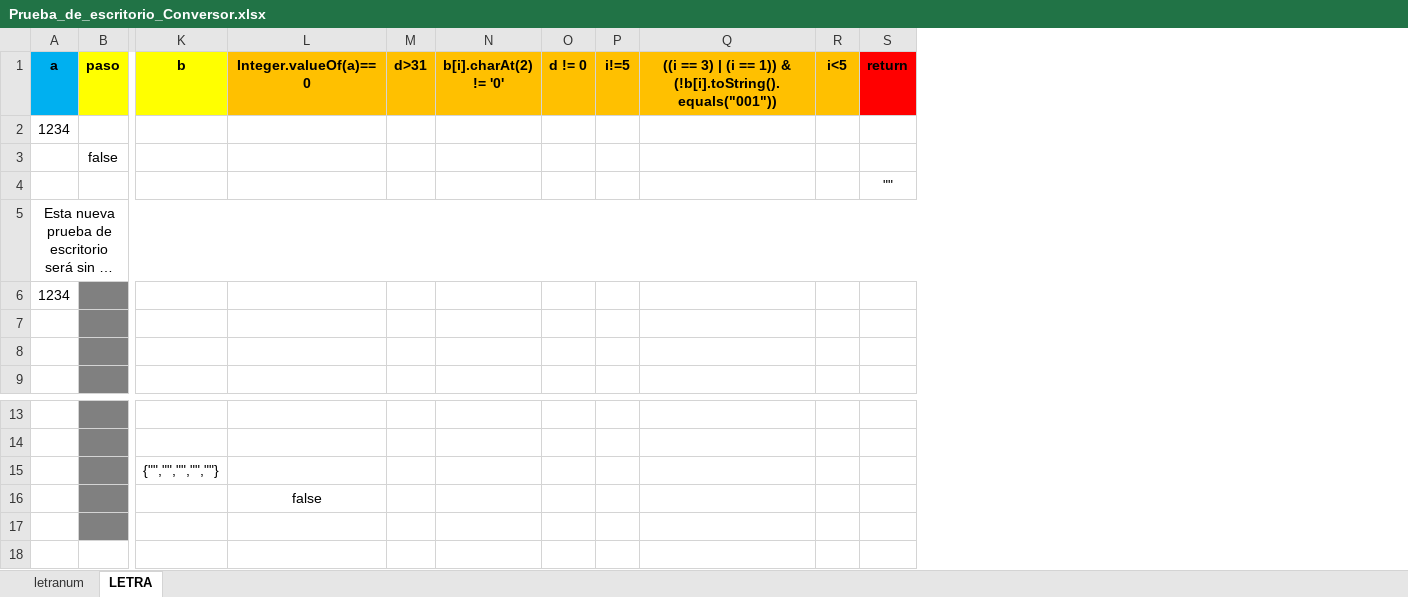
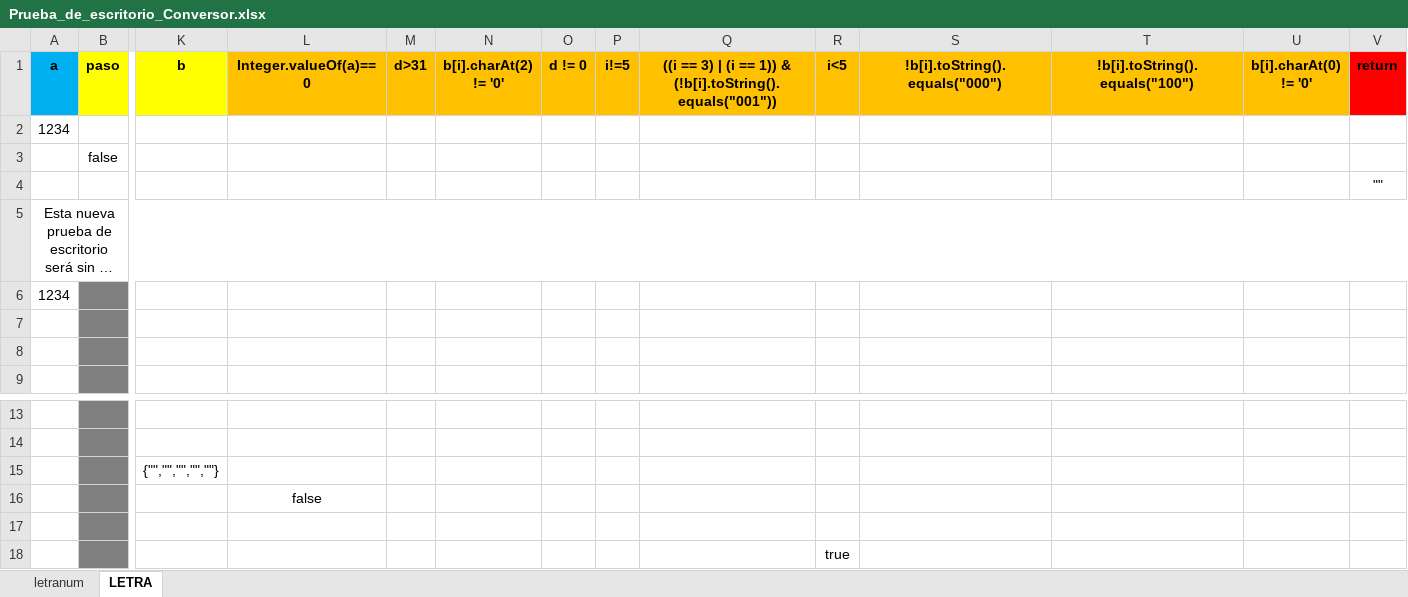
Before and after one commit to carluandraster/taller-de-programacion-1, an Excel workbook: Prueba_de_escritorio_Conversor.xlsx, sheet LETRA, drawn as a sheet; only a part is shown, gaps mark what is left out; long unchanged cells end in …; values as stored, in another font and other column widths than the file's, no borders; rows hold the shown columns only; the diff names each change by its address in the sheet, - before the commit and + after, or states it on an @@ line.

Commit message:
Update Prueba_de_escritorio_Conversor.xlsx

```diff
--- a/Prueba_de_escritorio_Conversor.xlsx (sheet LETRA)
+++ b/Prueba_de_escritorio_Conversor.xlsx (sheet LETRA)
+column S (!b[i].toString().equals("000")), empty
+column T (!b[i].toString().equals("100")), empty
+column U (b[i].charAt(0) != '0'), empty
+row 18:  |  |  |  |  |  |  |  |  | true
```
